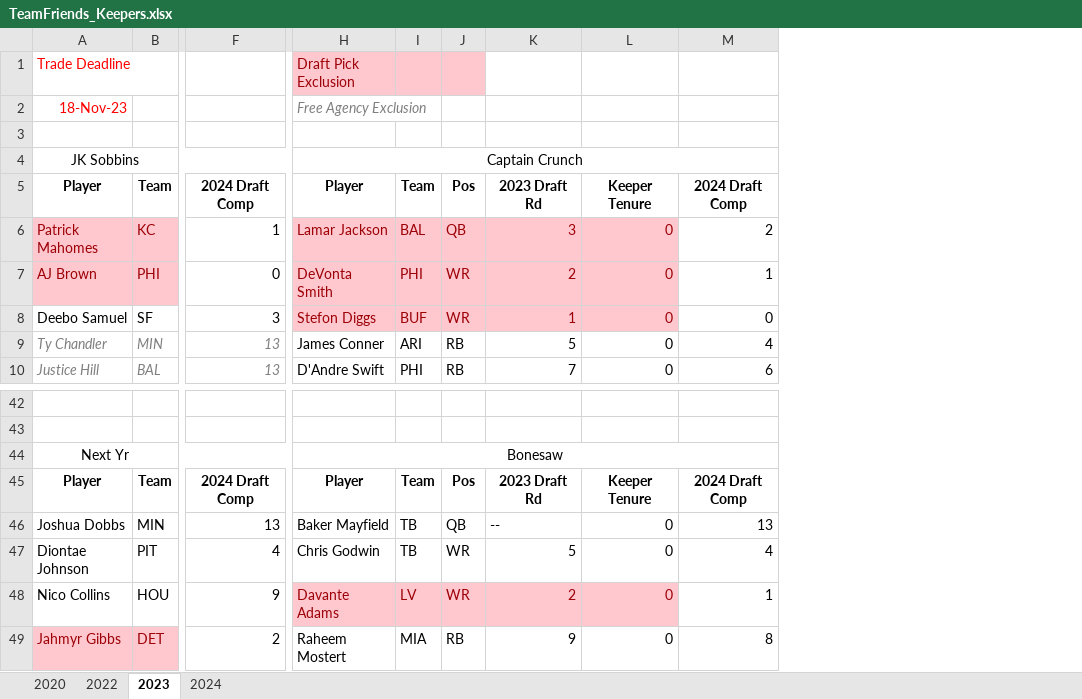
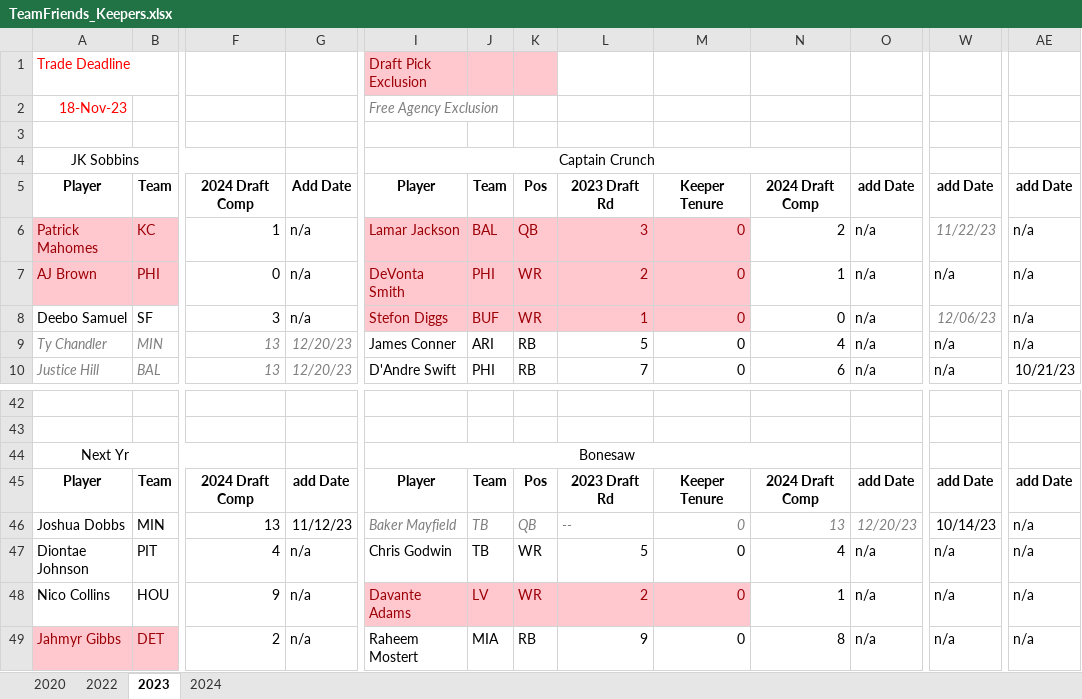
Before and after one commit to patodro/TeamFriendsFantasy, an Excel workbook: TeamFriends_Keepers.xlsx, sheet 2023, drawn as a sheet; only a part is shown, gaps mark what is left out; values as stored, in another font and other column widths than the file's, no borders; conditional formats not drawn; addresses are those after the commit; the diff names each change by its address in the sheet, - before the commit and + after, or states it on an @@ line.

Commit message:
01Jul24 - PRO - add dates to all rosters

```diff
--- a/TeamFriends_Keepers.xlsx (sheet 2023)
+++ b/TeamFriends_Keepers.xlsx (sheet 2023)
+column G, rows 5-10: Add Date | n/a | n/a | n/a | 12/20/23 | 12/20/23; rows 45-49: add Date | 11/12/23 | n/a | n/a | n/a
+column O, rows 5-10: add Date | n/a | n/a | n/a | n/a | n/a; rows 45-49: add Date | 12/20/23 | n/a | n/a | n/a
+column W, rows 5-10: add Date | 11/22/23 | n/a | 12/06/23 | n/a | n/a; rows 45-49: add Date | 10/14/23 | n/a | n/a | n/a
+column AE, rows 5-10: add Date | n/a | n/a | n/a | n/a | 10/21/23; rows 45-49: add Date | n/a | n/a | n/a | n/a
@@ I46:N46 italic: off → on, text colour: black → #7F7F7F @@
```
Also changed, not shown: formulas that keep their value, 12 other files.
